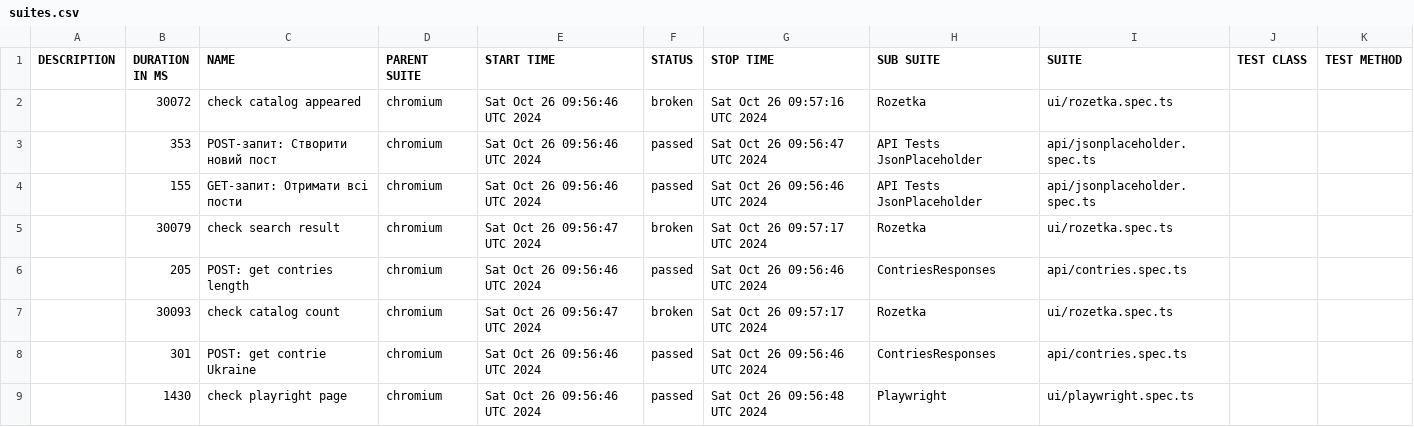
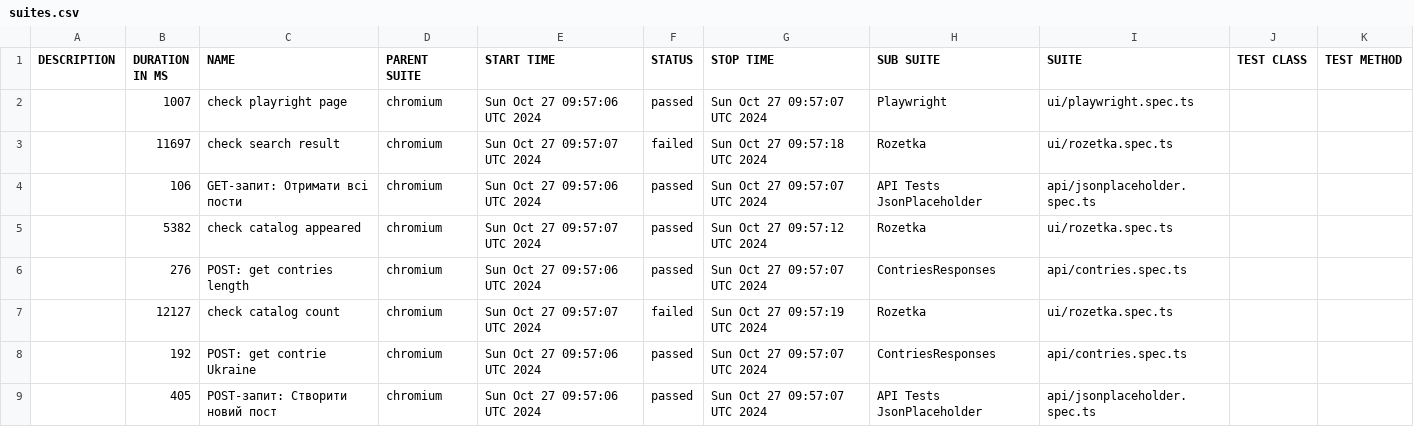
Before and after one commit to Vanecheek/new_IVAN_tests_playwrite, a CSV file: data/suites.csv, drawn as a sheet.

```diff
--- a/data/suites.csv
+++ b/data/suites.csv
@@ -1,9 +1,9 @@
 "DESCRIPTION","DURATION IN MS","NAME","PARENT SUITE","START TIME","STATUS","STOP TIME","SUB SUITE","SUITE","TEST CLASS","TEST METHOD"
-"","30072","check catalog appeared","chromium","Sat Oct 26 09:56:46 UTC 2024","broken","Sat Oct 26 09:57:16 UTC 2024","Rozetka","ui/rozetka.spec.ts","",""
-"","353","POST-запит: Створити новий пост","chromium","Sat Oct 26 09:56:46 UTC 2024","passed","Sat Oct 26 09:56:47 UTC 2024","API Tests JsonPlaceholder","api/jsonplaceholder.spec.ts","",""
-"","155","GET-запит: Отримати всі пости","chromium","Sat Oct 26 09:56:46 UTC 2024","passed","Sat Oct 26 09:56:46 UTC 2024","API Tests JsonPlaceholder","api/jsonplaceholder.spec.ts","",""
-"","30079","check search result","chromium","Sat Oct 26 09:56:47 UTC 2024","broken","Sat Oct 26 09:57:17 UTC 2024","Rozetka","ui/rozetka.spec.ts","",""
-"","205","POST: get contries length","chromium","Sat Oct 26 09:56:46 UTC 2024","passed","Sat Oct 26 09:56:46 UTC 2024","ContriesResponses","api/contries.spec.ts","",""
-"","30093","check catalog count","chromium","Sat Oct 26 09:56:47 UTC 2024","broken","Sat Oct 26 09:57:17 UTC 2024","Rozetka","ui/rozetka.spec.ts","",""
-"","301","POST: get contrie Ukraine","chromium","Sat Oct 26 09:56:46 UTC 2024","passed","Sat Oct 26 09:56:46 UTC 2024","ContriesResponses","api/contries.spec.ts","",""
-"","1430","check playright page","chromium","Sat Oct 26 09:56:46 UTC 2024","passed","Sat Oct 26 09:56:48 UTC 2024","Playwright","ui/playwright.spec.ts","",""
+"","1007","check playright page","chromium","Sun Oct 27 09:57:06 UTC 2024","passed","Sun Oct 27 09:57:07 UTC 2024","Playwright","ui/playwright.spec.ts","",""
+"","11697","check search result","chromium","Sun Oct 27 09:57:07 UTC 2024","failed","Sun Oct 27 09:57:18 UTC 2024","Rozetka","ui/rozetka.spec.ts","",""
+"","106","GET-запит: Отримати всі пости","chromium","Sun Oct 27 09:57:06 UTC 2024","passed","Sun Oct 27 09:57:07 UTC 2024","API Tests JsonPlaceholder","api/jsonplaceholder.spec.ts","",""
+"","5382","check catalog appeared","chromium","Sun Oct 27 09:57:07 UTC 2024","passed","Sun Oct 27 09:57:12 UTC 2024","Rozetka","ui/rozetka.spec.ts","",""
+"","276","POST: get contries length","chromium","Sun Oct 27 09:57:06 UTC 2024","passed","Sun Oct 27 09:57:07 UTC 2024","ContriesResponses","api/contries.spec.ts","",""
+"","12127","check catalog count","chromium","Sun Oct 27 09:57:07 UTC 2024","failed","Sun Oct 27 09:57:19 UTC 2024","Rozetka","ui/rozetka.spec.ts","",""
+"","192","POST: get contrie Ukraine","chromium","Sun Oct 27 09:57:06 UTC 2024","passed","Sun Oct 27 09:57:07 UTC 2024","ContriesResponses","api/contries.spec.ts","",""
+"","405","POST-запит: Створити новий пост","chromium","Sun Oct 27 09:57:06 UTC 2024","passed","Sun Oct 27 09:57:07 UTC 2024","API Tests JsonPlaceholder","api/jsonplaceholder.spec.ts","",""
```
Also changed, not shown: 47 other files.
